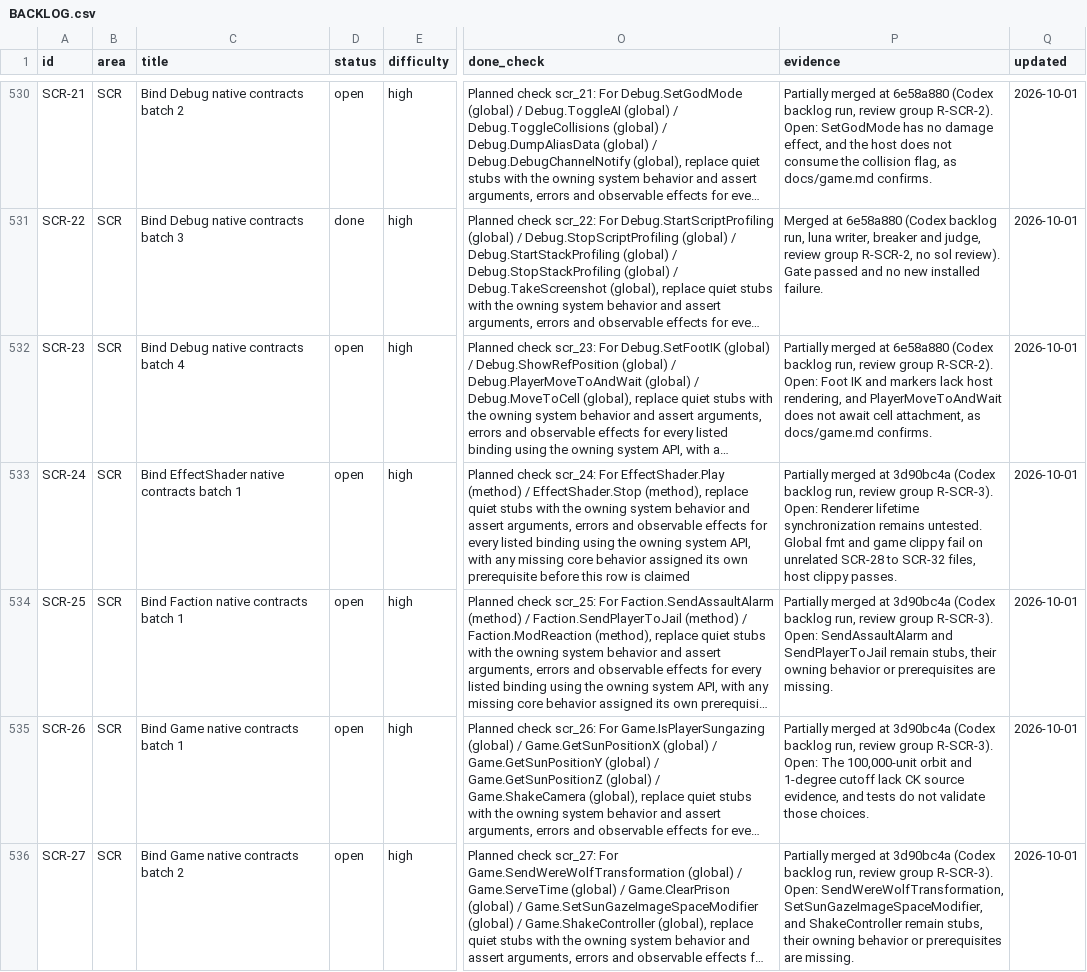
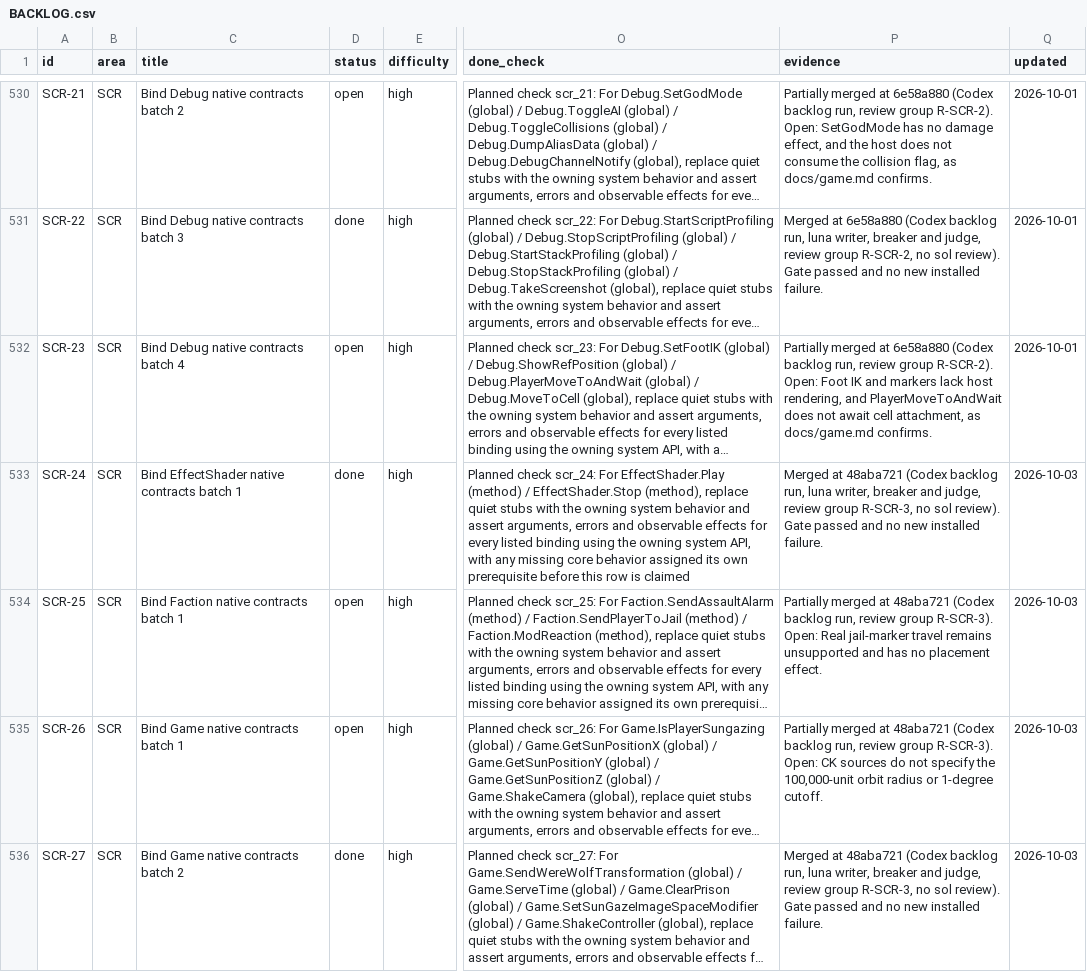
Before and after one commit to earthbone/earthbone-engine, a CSV file: BACKLOG.csv, drawn as a sheet; only a part is shown, gaps mark what is left out; long unchanged cells end in …; the diff covers the shown part only; the diff names each change by its address in the sheet, - before the commit and + after, or states it on an @@ line.

Commit message:
Record SCR-24, SCR-25, SCR-26, SCR-27, SCR-28, SCR-30 from review group R-SCR-3

```diff
--- a/BACKLOG.csv
+++ b/BACKLOG.csv
-D533 (status): open
+D533 (status): done
-P533 (evidence): Partially merged at 3d90bc4a (Codex backlog run, review group R-SCR-3). Open: Renderer lifetime synchronization remains untested. Global fmt and game clippy fail on unrelated SCR-28 to SCR-32 files, host clippy passes.
+P533 (evidence): Merged at 48aba721 (Codex backlog run, luna writer, breaker and judge, review group R-SCR-3, no sol review). Gate passed and no new installed failure.
-Q533:Q536 (updated): 2026-10-01
+Q533:Q536 (updated): 2026-10-03
-P534 (evidence): …merged at 3d90bc4a (Codex backlog run, review group R-SCR-3). Open: SendAssaultAlarm and SendPlayerToJail remain stubs, their owning behavior or prerequisites are missing.
+P534 (evidence): …merged at 48aba721 (Codex backlog run, review group R-SCR-3). Open: Real jail-marker travel remains unsupported and has no placement effect.
-P535 (evidence): …merged at 3d90bc4a (Codex backlog run, review group R-SCR-3). Open: The 100,000-unit orbit and 1-degree cutoff lack CK source evidence, and tests do not validate those choices.
+P535 (evidence): …merged at 48aba721 (Codex backlog run, review group R-SCR-3). Open: CK sources do not specify the 100,000-unit orbit radius or 1-degree cutoff.
-D536 (status): open
+D536 (status): done
-P536 (evidence): Partially merged at 3d90bc4a (Codex backlog run, review group R-SCR-3). Open: SendWereWolfTransformation, SetSunGazeImageSpaceModifier, and ShakeController remain stubs, their owning behavior or prerequisites are missing.
+P536 (evidence): Merged at 48aba721 (Codex backlog run, luna writer, breaker and judge, review group R-SCR-3, no sol review). Gate passed and no new installed failure.
```
Also changed, not shown: 5 removed rows and 4 edited cells elsewhere in this file.
